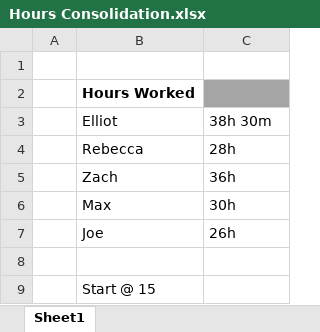
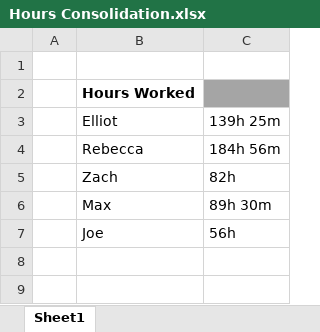
Before and after one commit to UoSGroupProjects1718/level-6-stuck-in-a-lift-studios-1, an Excel workbook: Elliot/Hours Consolidation.xlsx, sheet Sheet1, drawn as a sheet; values as stored, in another font and other column widths than the file's, no borders; the diff names each change by its address in the sheet, - before the commit and + after, or states it on an @@ line.

Commit message:
Updated Hours
Consolidation of hours. Is accurate according to minutes and JIRA.

```diff
--- a/Elliot/Hours Consolidation.xlsx (sheet Sheet1)
+++ b/Elliot/Hours Consolidation.xlsx (sheet Sheet1)
-C3: 38h 30m
+C3: 139h 25m
-C4: 28h
+C4: 184h 56m
-C5: 36h
+C5: 82h
-C6: 30h
+C6: 89h 30m
-C7: 26h
+C7: 56h
-row 8: (empty)
-row 9:  | Start @ 15
```
